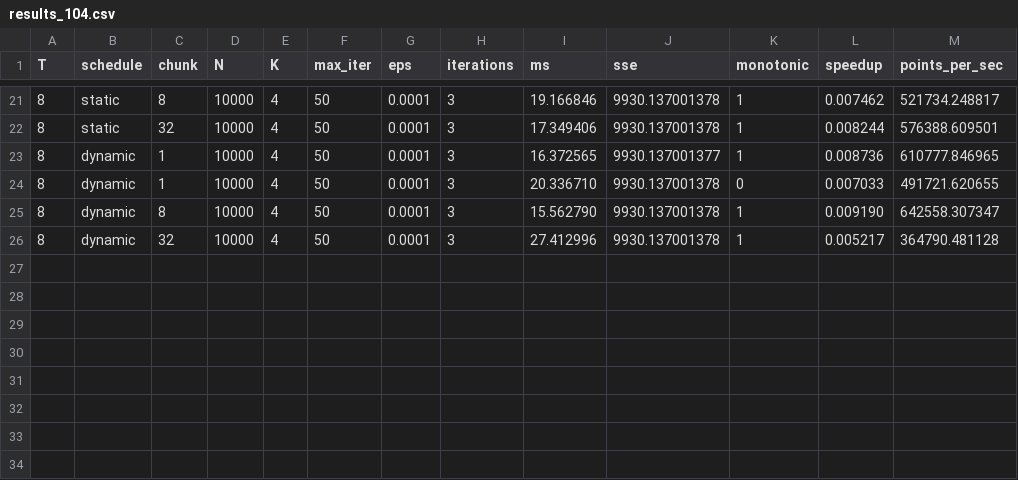
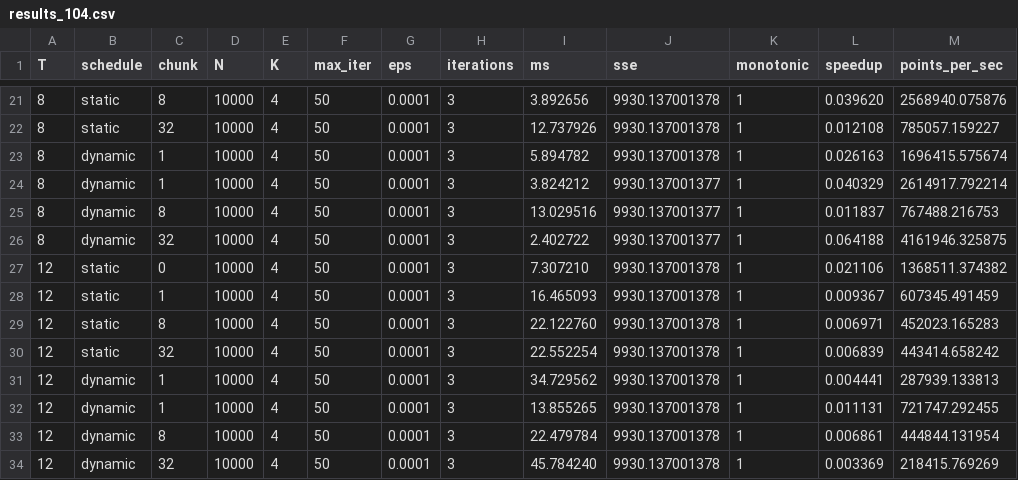
Before and after one commit to mateusvdcastro/K-means-1D-naive-com-Paraleliza-o-Progressiva, a CSV file: gerardados/104/results/results_104.csv, drawn as a sheet; only a part is shown, gaps mark what is left out; the diff covers the shown part only.

Commit message:
Change is_monotonic_nonincreasing and threads to 12

```diff
--- a/gerardados/104/results/results_104.csv
+++ b/gerardados/104/results/results_104.csv
@@ -21,6 +21,14 @@ T,schedule,chunk,N,K,max_iter,eps,iterations,ms,sse,monotonic,speedup,points_per
-8,static,8,10000,4,50,0.0001,3,19.166846,9930.137001378,1,0.007462,521734.248817
-8,static,32,10000,4,50,0.0001,3,17.349406,9930.137001378,1,0.008244,576388.609501
-8,dynamic,1,10000,4,50,0.0001,3,16.372565,9930.137001377,1,0.008736,610777.846965
-8,dynamic,1,10000,4,50,0.0001,3,20.336710,9930.137001378,0,0.007033,491721.620655
-8,dynamic,8,10000,4,50,0.0001,3,15.562790,9930.137001378,1,0.009190,642558.307347
-8,dynamic,32,10000,4,50,0.0001,3,27.412996,9930.137001378,1,0.005217,364790.481128
+8,static,8,10000,4,50,0.0001,3,3.892656,9930.137001378,1,0.039620,2568940.075876
+8,static,32,10000,4,50,0.0001,3,12.737926,9930.137001378,1,0.012108,785057.159227
+8,dynamic,1,10000,4,50,0.0001,3,5.894782,9930.137001378,1,0.026163,1696415.575674
+8,dynamic,1,10000,4,50,0.0001,3,3.824212,9930.137001377,1,0.040329,2614917.792214
+8,dynamic,8,10000,4,50,0.0001,3,13.029516,9930.137001377,1,0.011837,767488.216753
+8,dynamic,32,10000,4,50,0.0001,3,2.402722,9930.137001377,1,0.064188,4161946.325875
+12,static,0,10000,4,50,0.0001,3,7.307210,9930.137001378,1,0.021106,1368511.374382
+12,static,1,10000,4,50,0.0001,3,16.465093,9930.137001378,1,0.009367,607345.491459
+12,static,8,10000,4,50,0.0001,3,22.122760,9930.137001378,1,0.006971,452023.165283
+12,static,32,10000,4,50,0.0001,3,22.552254,9930.137001378,1,0.006839,443414.658242
+12,dynamic,1,10000,4,50,0.0001,3,34.729562,9930.137001378,1,0.004441,287939.133813
+12,dynamic,1,10000,4,50,0.0001,3,13.855265,9930.137001378,1,0.011131,721747.292455
+12,dynamic,8,10000,4,50,0.0001,3,22.479784,9930.137001378,1,0.006861,444844.131954
+12,dynamic,32,10000,4,50,0.0001,3,45.784240,9930.137001378,1,0.003369,218415.769269
```
Also changed, not shown: 62 edited cells elsewhere in this file.
